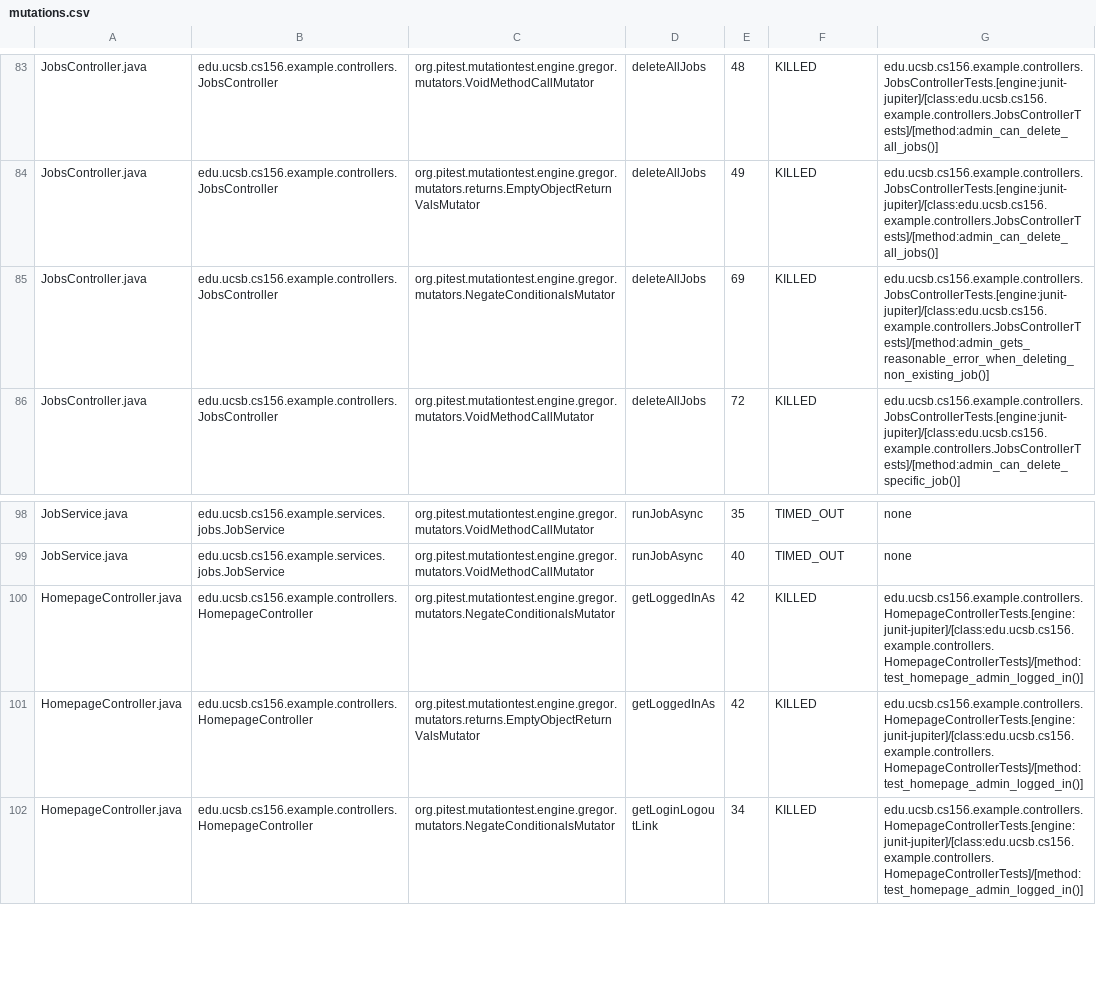
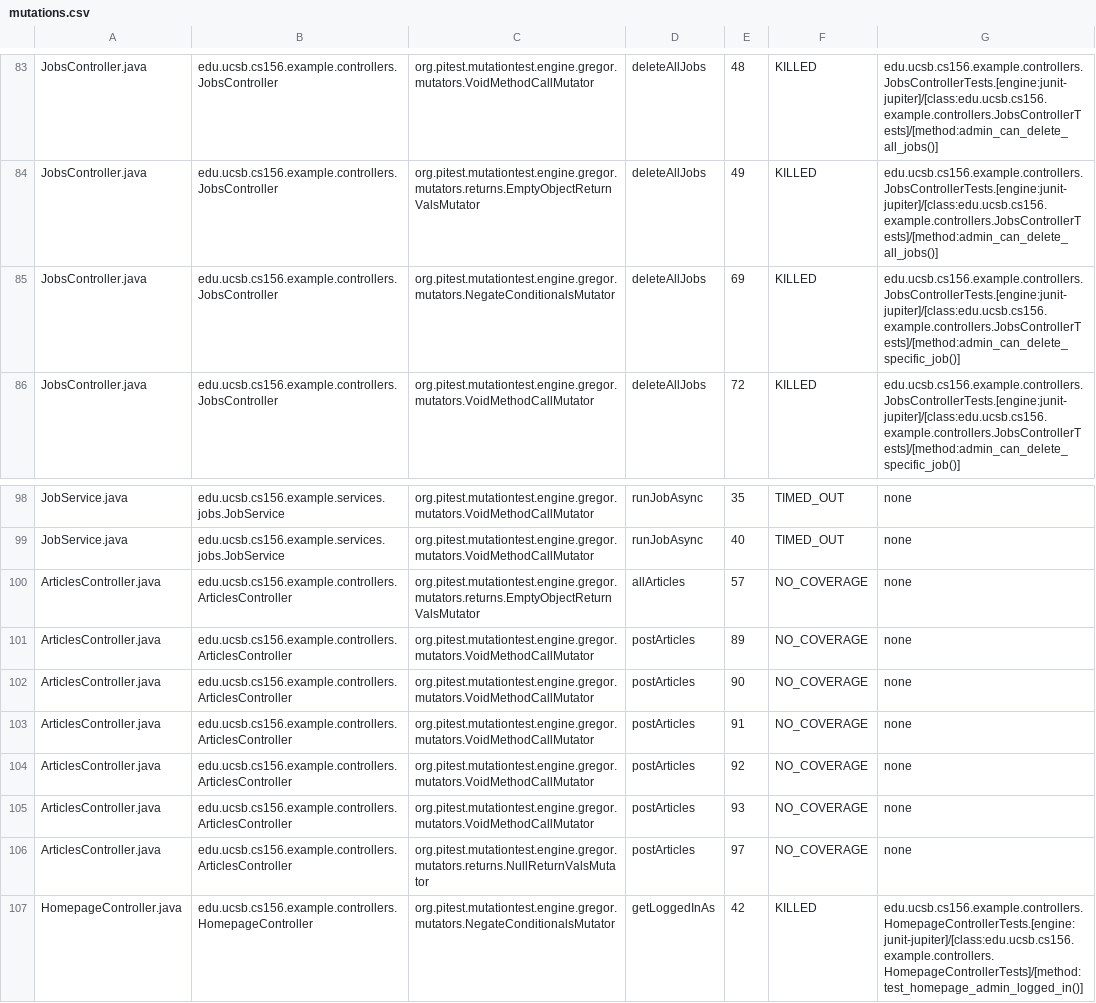
Before and after one commit to ucsb-cs156-s25/team01-s25-11, a CSV file: pitest/mutations.csv, drawn as a sheet; only a part is shown, gaps mark what is left out; the shorter side is filled out with more unchanged rows.

Commit message:
Deploying to gh-pages from @ ucsb-cs156-s25/team01-s25-11@8aee427b43208148ec43081060cf9c8d3e9f7e84 🚀

```diff
--- a/pitest/mutations.csv
+++ b/pitest/mutations.csv
@@ -84,3 +84,3 @@ JobsController.java,edu.ucsb.cs156.example.controllers.JobsController,org.pitest
 JobsController.java,edu.ucsb.cs156.example.controllers.JobsController,org.pitest.mutationtest.engine.gregor.mutators.returns.EmptyObjectReturnValsMutator,deleteAllJobs,49,KILLED,edu.ucsb.cs156.example.controllers.JobsControllerTests.[engine:junit-jupiter]/[class:edu.ucsb.cs156.example.controllers.JobsControllerTests]/[method:admin_can_delete_all_jobs()]
-JobsController.java,edu.ucsb.cs156.example.controllers.JobsController,org.pitest.mutationtest.engine.gregor.mutators.NegateConditionalsMutator,deleteAllJobs,69,KILLED,edu.ucsb.cs156.example.controllers.JobsControllerTests.[engine:junit-jupiter]/[class:edu.ucsb.cs156.example.controllers.JobsControllerTests]/[method:admin_gets_reasonable_error_when_deleting_non_existing_job()]
+JobsController.java,edu.ucsb.cs156.example.controllers.JobsController,org.pitest.mutationtest.engine.gregor.mutators.NegateConditionalsMutator,deleteAllJobs,69,KILLED,edu.ucsb.cs156.example.controllers.JobsControllerTests.[engine:junit-jupiter]/[class:edu.ucsb.cs156.example.controllers.JobsControllerTests]/[method:admin_can_delete_specific_job()]
 JobsController.java,edu.ucsb.cs156.example.controllers.JobsController,org.pitest.mutationtest.engine.gregor.mutators.VoidMethodCallMutator,deleteAllJobs,72,KILLED,edu.ucsb.cs156.example.controllers.JobsControllerTests.[engine:junit-jupiter]/[class:edu.ucsb.cs156.example.controllers.JobsControllerTests]/[method:admin_can_delete_specific_job()]
@@ -99,2 +99,9 @@ JobService.java,edu.ucsb.cs156.example.services.jobs.JobService,org.pitest.mutat
 JobService.java,edu.ucsb.cs156.example.services.jobs.JobService,org.pitest.mutationtest.engine.gregor.mutators.VoidMethodCallMutator,runJobAsync,40,TIMED_OUT,none
+ArticlesController.java,edu.ucsb.cs156.example.controllers.ArticlesController,org.pitest.mutationtest.engine.gregor.mutators.returns.EmptyObjectReturnValsMutator,allArticles,57,NO_COVERAGE,none
+ArticlesController.java,edu.ucsb.cs156.example.controllers.ArticlesController,org.pitest.mutationtest.engine.gregor.mutators.VoidMethodCallMutator,postArticles,89,NO_COVERAGE,none
+ArticlesController.java,edu.ucsb.cs156.example.controllers.ArticlesController,org.pitest.mutationtest.engine.gregor.mutators.VoidMethodCallMutator,postArticles,90,NO_COVERAGE,none
+ArticlesController.java,edu.ucsb.cs156.example.controllers.ArticlesController,org.pitest.mutationtest.engine.gregor.mutators.VoidMethodCallMutator,postArticles,91,NO_COVERAGE,none
+ArticlesController.java,edu.ucsb.cs156.example.controllers.ArticlesController,org.pitest.mutationtest.engine.gregor.mutators.VoidMethodCallMutator,postArticles,92,NO_COVERAGE,none
+ArticlesController.java,edu.ucsb.cs156.example.controllers.ArticlesController,org.pitest.mutationtest.engine.gregor.mutators.VoidMethodCallMutator,postArticles,93,NO_COVERAGE,none
+ArticlesController.java,edu.ucsb.cs156.example.controllers.ArticlesController,org.pitest.mutationtest.engine.gregor.mutators.returns.NullReturnValsMutator,postArticles,97,NO_COVERAGE,none
 HomepageController.java,edu.ucsb.cs156.example.controllers.HomepageController,org.pitest.mutationtest.engine.gregor.mutators.NegateConditionalsMutator,getLoggedInAs,42,KILLED,edu.ucsb.cs156.example.controllers.HomepageControllerTests.[engine:junit-jupiter]/[class:edu.ucsb.cs156.example.controllers.HomepageControllerTests]/[method:test_homepage_admin_logged_in()]
```
Also changed, not shown: 21 other files.
